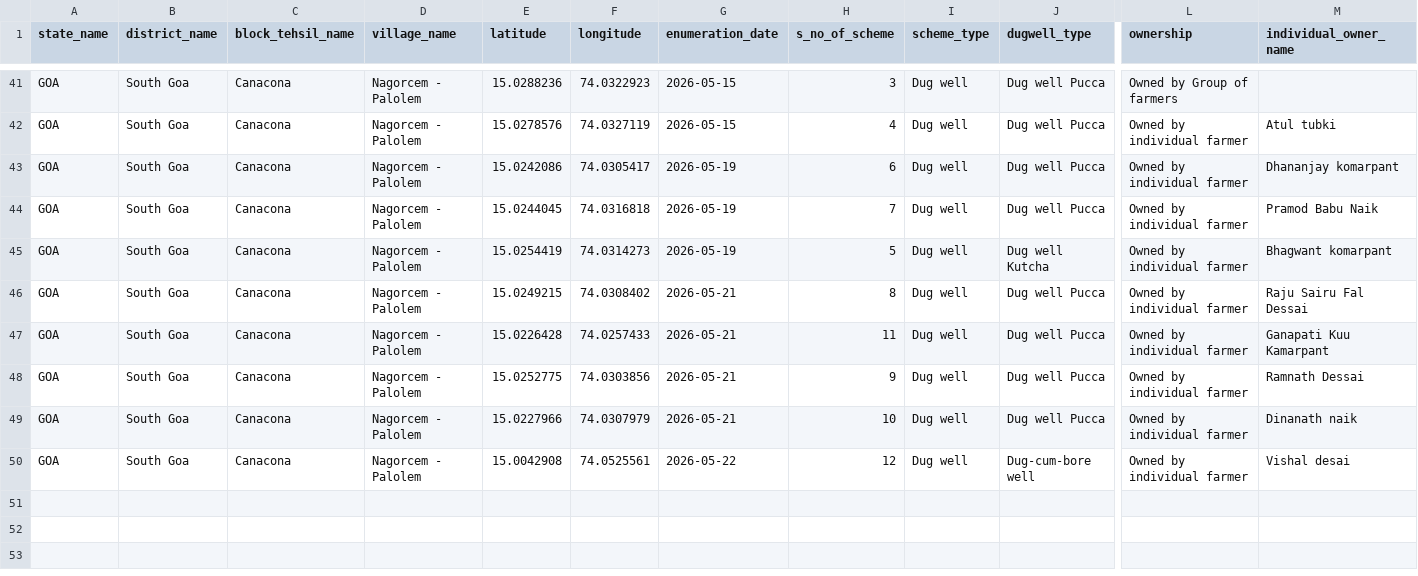
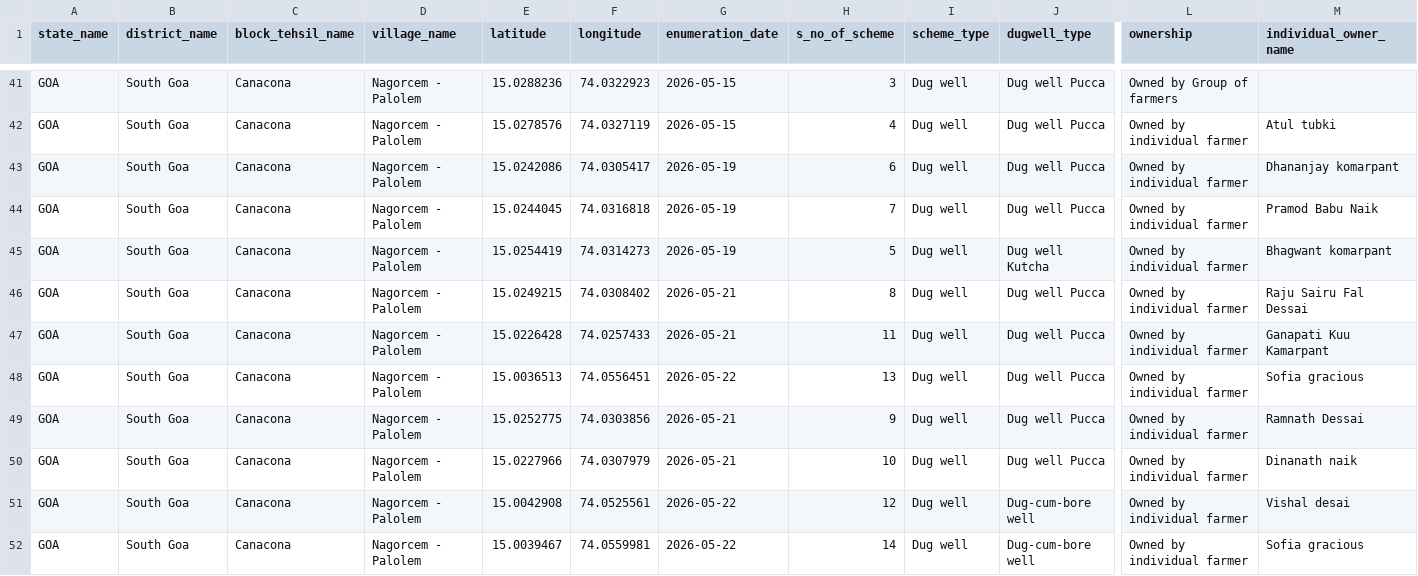
Before and after one commit to alansaviolobo/micensus, a CSV file: downloads/combined_groundWaterScheme.csv, drawn as a sheet; only a part is shown, gaps mark what is left out; rows hold the shown columns only; the diff names each change by its address in the sheet, - before the commit and + after, or states it on an @@ line.

Commit message:
Updated data.

```diff
--- a/downloads/combined_groundWaterScheme.csv
+++ b/downloads/combined_groundWaterScheme.csv
+row 48: GOA | South Goa | Canacona | Nagorcem - Palolem | 15.0036513 | 74.0556451 | 2026-05-22 | 13 | Dug well | Dug well Pucca | Owned by individual farmer | Sofia gracious
+row 52: GOA | South Goa | Canacona | Nagorcem - Palolem | 15.0039467 | 74.0559981 | 2026-05-22 | 14 | Dug well | Dug-cum-bore well | Owned by individual farmer | Sofia gracious
```
Also changed, not shown: 54 other files.
